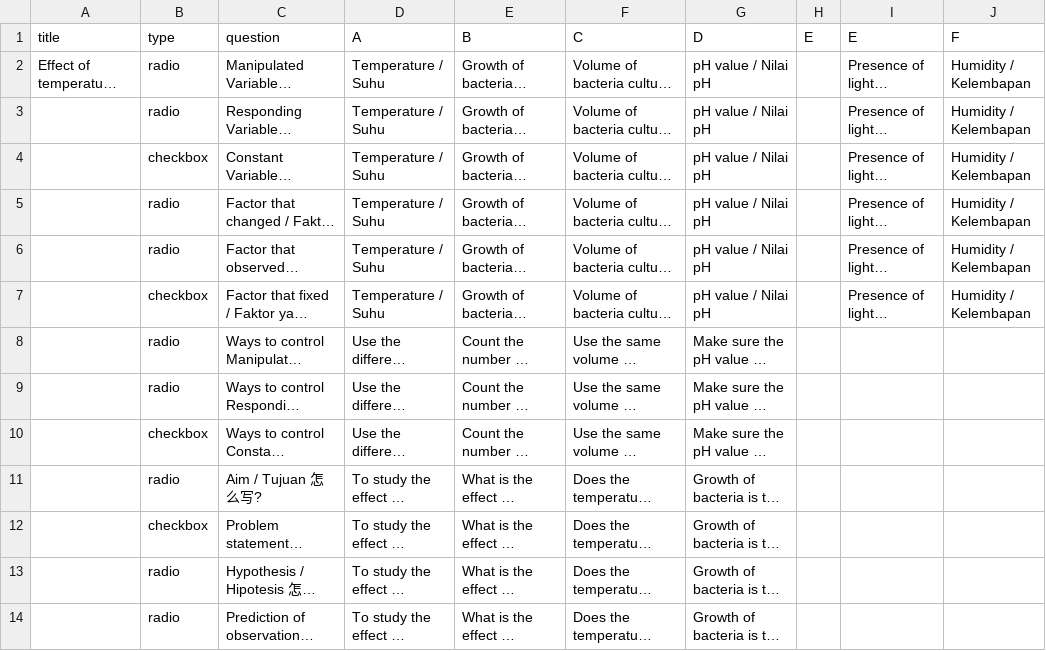
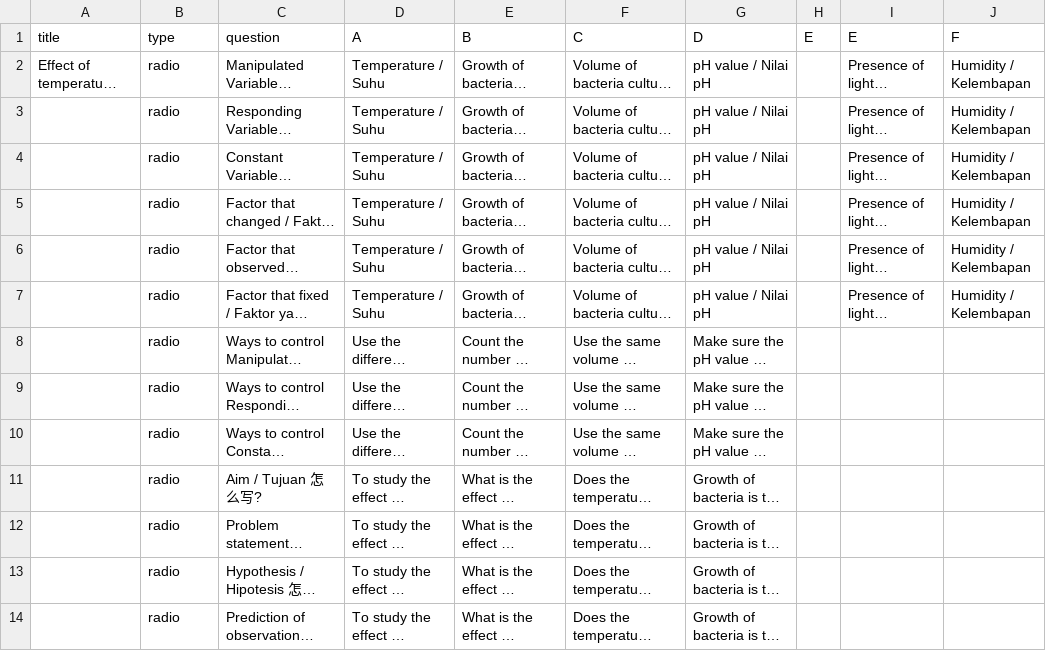
Before and after one commit to nobody0619/F5-SC, a CSV file: SPM SC Experiment 11.csv, drawn as a sheet; only a part is shown; long unchanged cells end in …; the diff names each change by its address in the sheet, - before the commit and + after, or states it on an @@ line.

Commit message:
Add files via upload

```diff
--- a/SPM SC Experiment 11.csv
+++ b/SPM SC Experiment 11.csv
-B4 (type): checkbox
+B4 (type): radio
-B7 (type): checkbox
+B7 (type): radio
-B10 (type): checkbox
+B10 (type): radio
-B12 (type): checkbox
+B12 (type): radio
```
